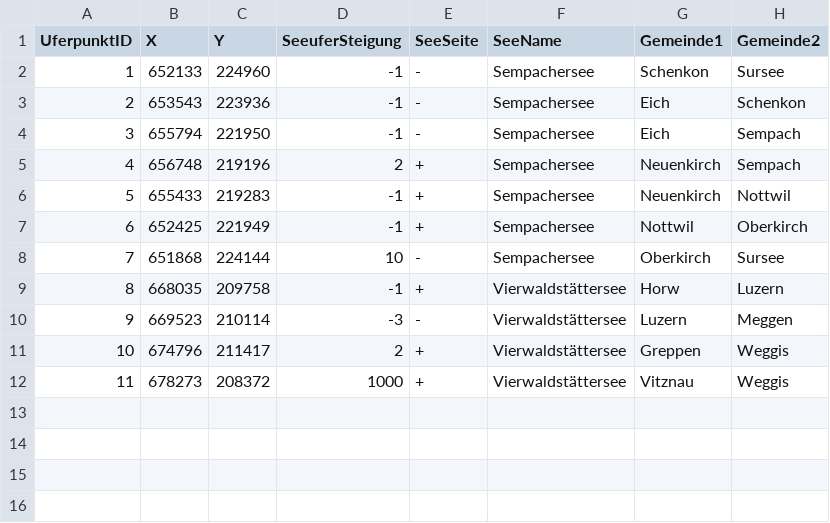
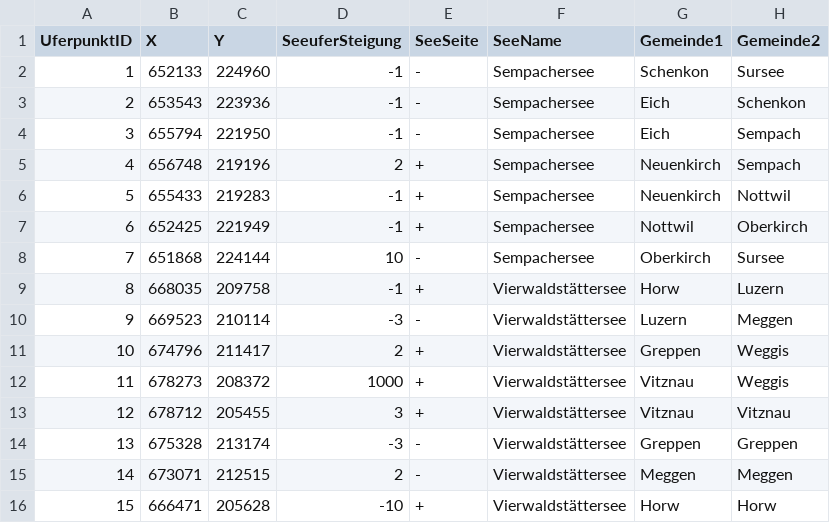
Before and after one commit to FlyingTom63/Matura, a CSV file: neo4j/ShapeDB/data/NODE_UferpunkteTemp.csv, drawn as a sheet.

Commit message:
zusätzliche Kontons/Seegrenzen

```diff
--- a/neo4j/ShapeDB/data/NODE_UferpunkteTemp.csv
+++ b/neo4j/ShapeDB/data/NODE_UferpunkteTemp.csv
@@ -12 +12,5 @@
 11;678273;208372;1000;+;Vierwaldstättersee;Vitznau;Weggis
+12;678712;205455;3;+;Vierwaldstättersee;Vitznau;Vitznau
+13;675328;213174;-3;-;Vierwaldstättersee;Greppen;Greppen
+14;673071;212515;2;-;Vierwaldstättersee;Meggen;Meggen
+15;666471;205628;-10;+;Vierwaldstättersee;Horw;Horw
```
